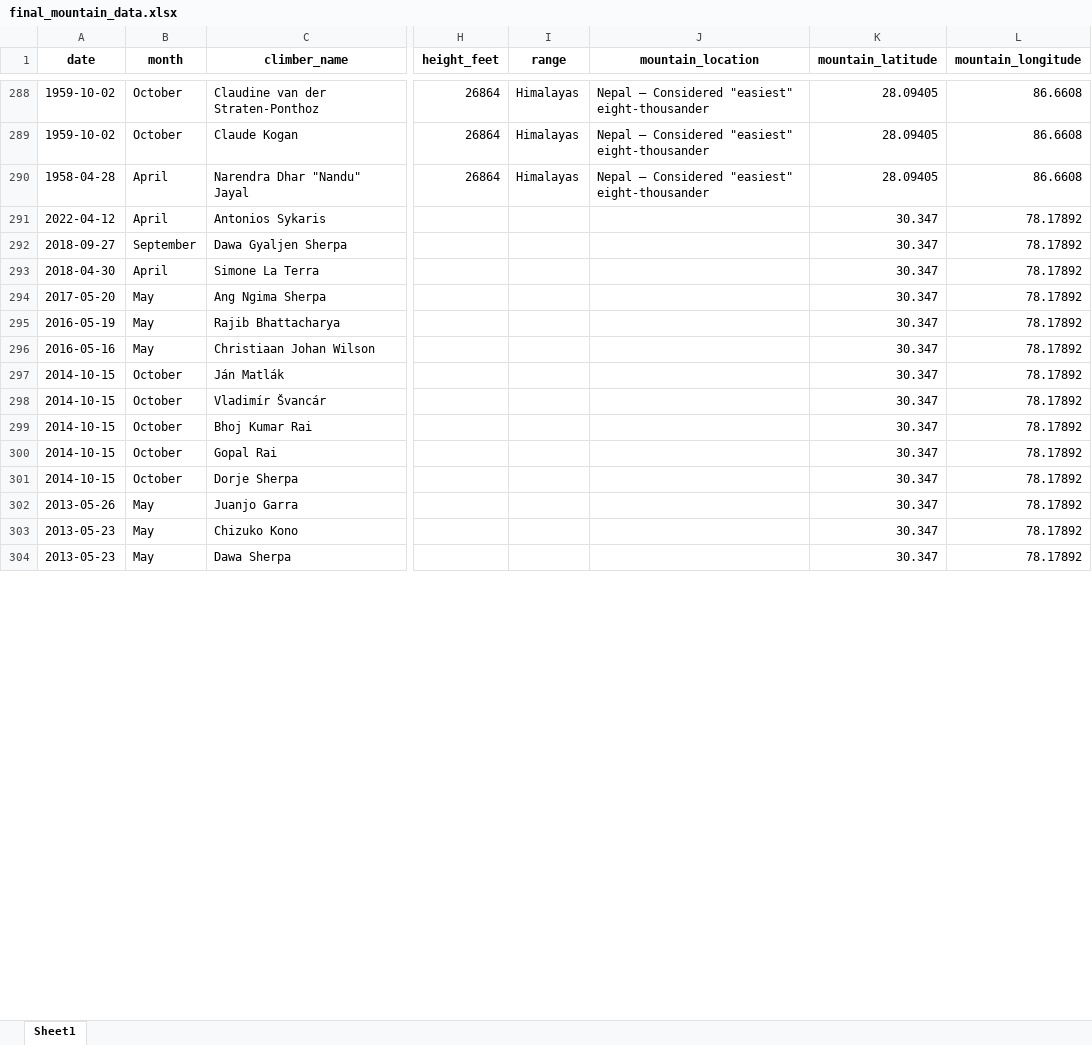
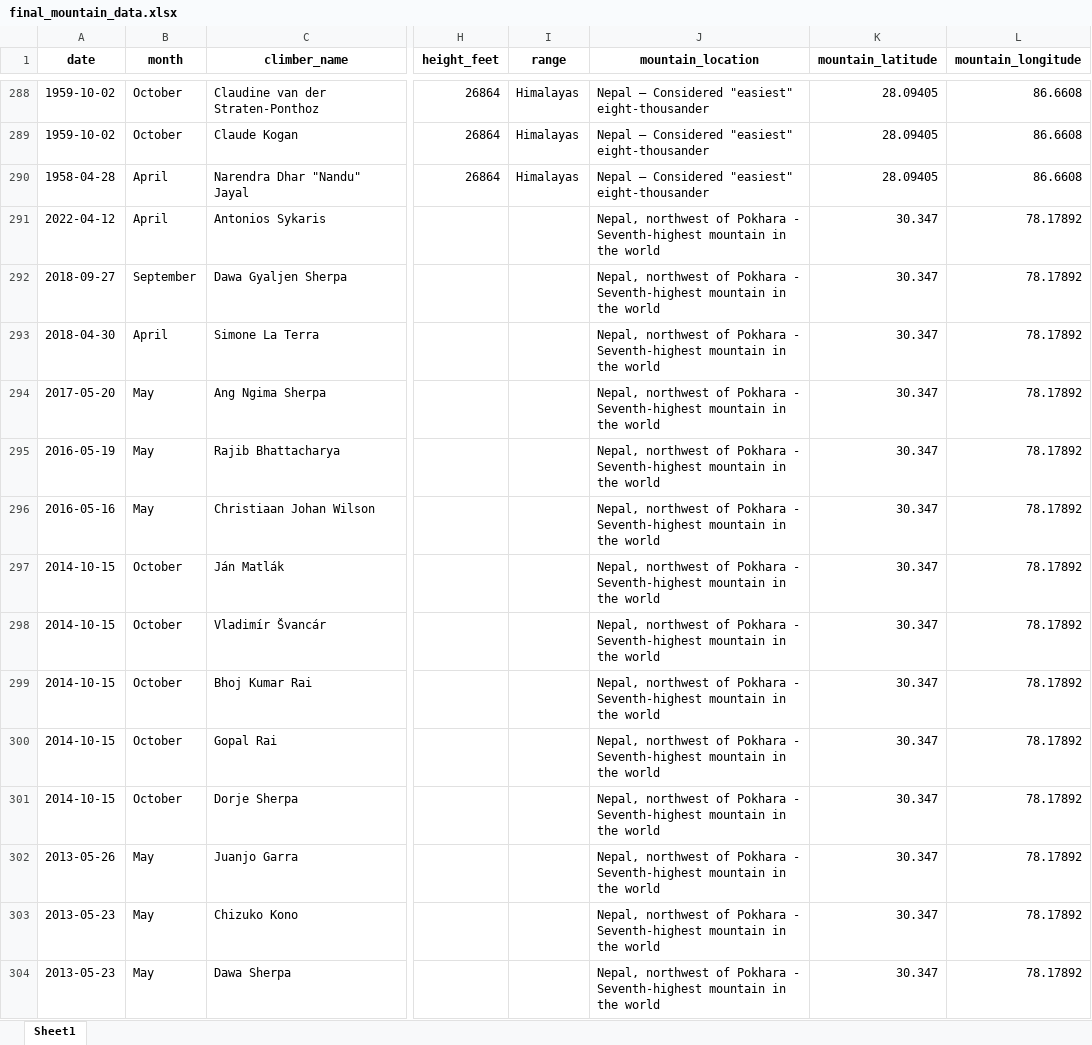
Before and after one commit to SanchitaNReddy/Summiting-Risks-Analyzing-fatalities-in-the-world-s-eight-thousanders., an Excel workbook: final_mountain_data.xlsx, sheet Sheet1, drawn as a sheet; only a part is shown, gaps mark what is left out; values as stored, in another font and other column widths than the file's, no borders; the diff covers the shown part only; the diff names each change by its address in the sheet, - before the commit and + after, or states it on an @@ line.

```diff
--- a/final_mountain_data.xlsx (sheet Sheet1)
+++ b/final_mountain_data.xlsx (sheet Sheet1)
-J291:J304 (mountain_location): (empty)
+J291:J304 (mountain_location): Nepal, northwest of Pokhara - Seventh-highest mountain in the world
```
Also changed, not shown: 1086 edited cells elsewhere in this sheet, 4 other files.
